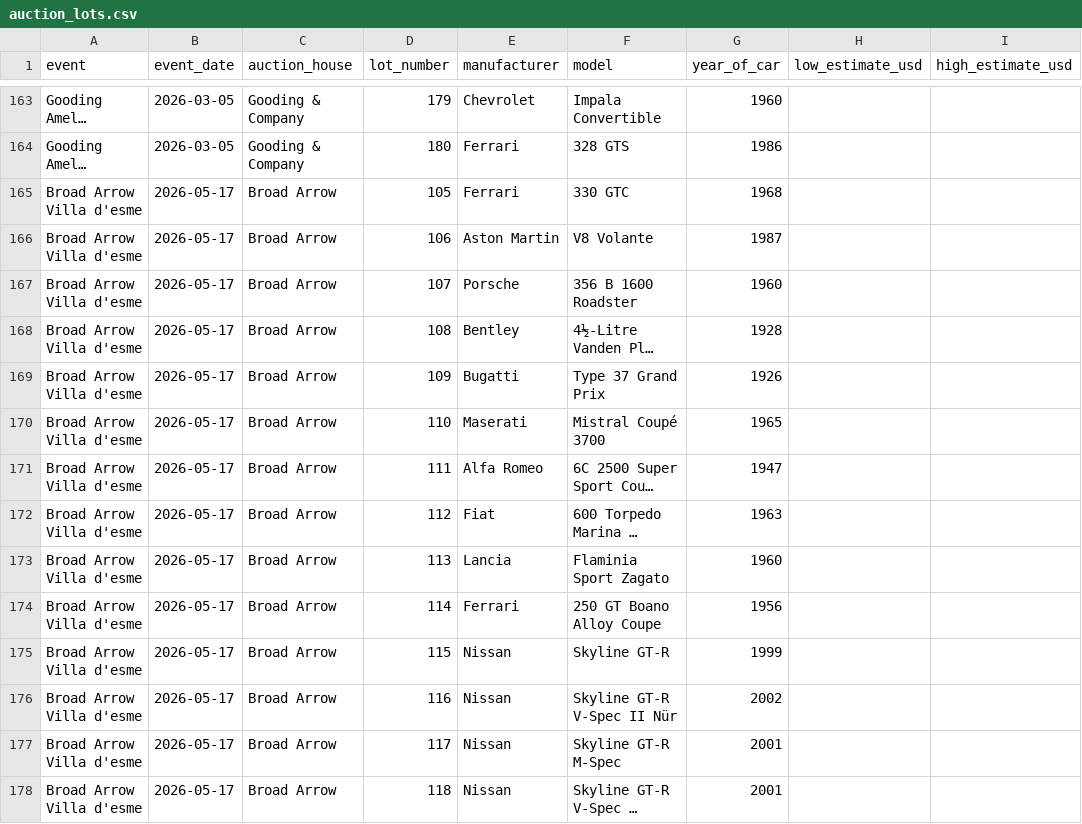
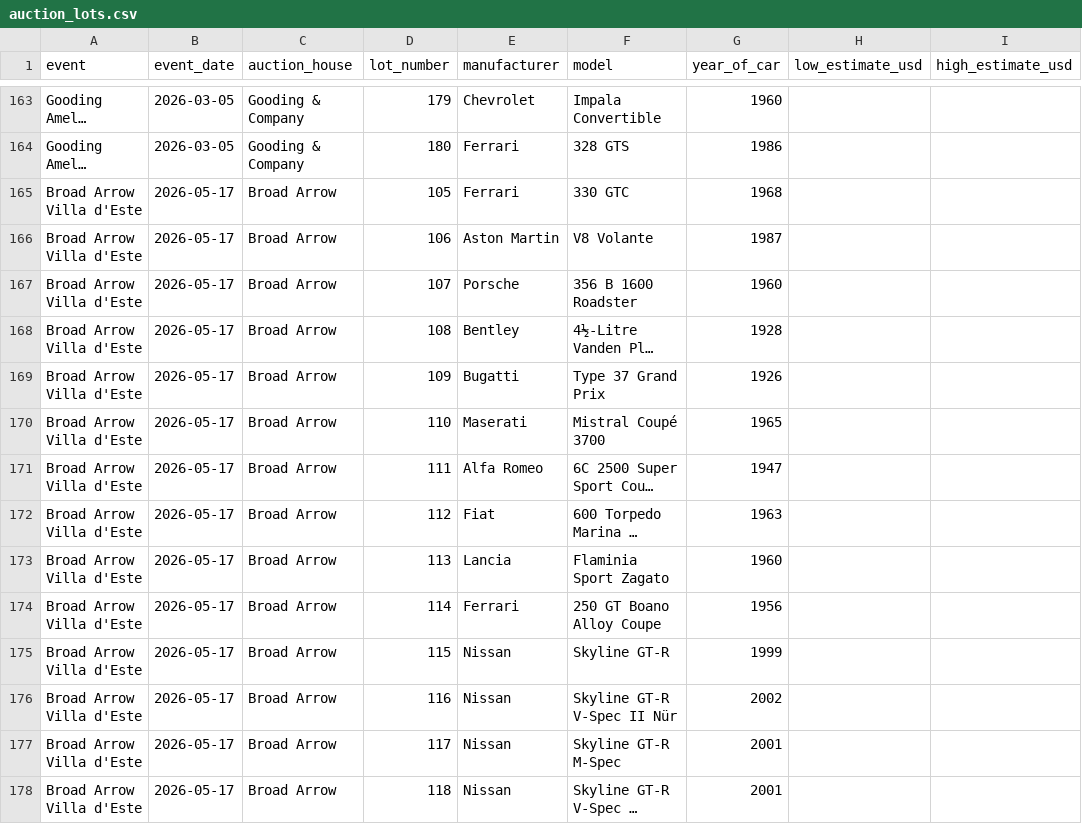
Before and after one commit to matte36s50/market-interest-score-app, a CSV file: data/auction_lots.csv, drawn as a sheet; only a part is shown, gaps mark what is left out; long unchanged cells end in …; the diff covers the shown part only; the diff names each change by its address in the sheet, - before the commit and + after, or states it on an @@ line.

```diff
--- a/data/auction_lots.csv
+++ b/data/auction_lots.csv
-A165:A178 (event): Broad Arrow Villa d'esme
+A165:A178 (event): Broad Arrow Villa d'Este
```
Also changed, not shown: 63 edited cells elsewhere in this file, data/auction_ratings.csv.
